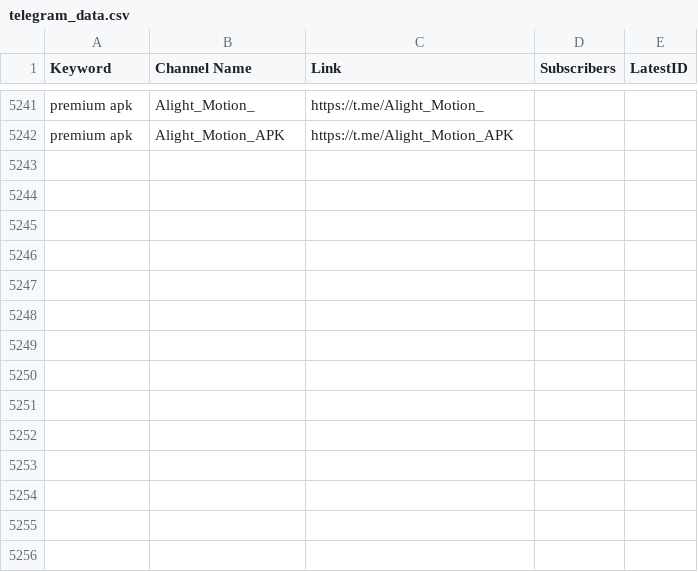
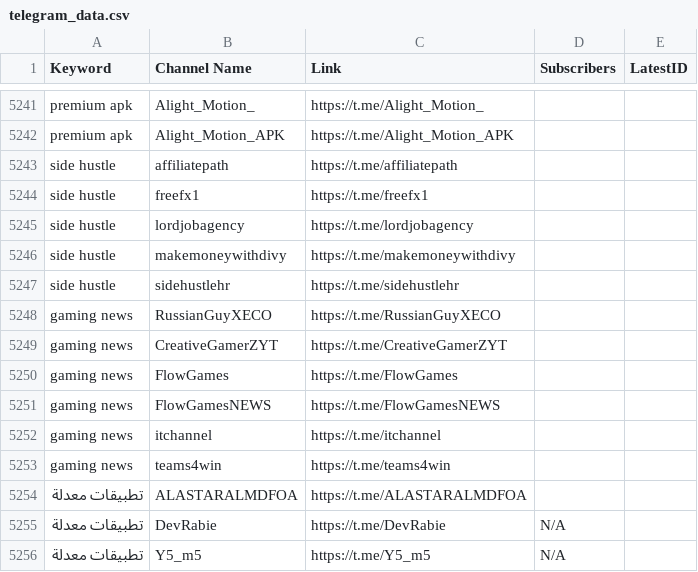
Before and after one commit to MoFlow00/Signal-X, a CSV file: telegram_data.csv, drawn as a sheet; only a part is shown, gaps mark what is left out.

```diff
--- a/telegram_data.csv
+++ b/telegram_data.csv
@@ -5242 +5242,15 @@ premium apk,Alight_Motion_,https://t.me/Alight_Motion_,,
 premium apk,Alight_Motion_APK,https://t.me/Alight_Motion_APK,,
+side hustle,affiliatepath,https://t.me/affiliatepath,,
+side hustle,freefx1,https://t.me/freefx1,,
+side hustle,lordjobagency,https://t.me/lordjobagency,,
+side hustle,makemoneywithdivy,https://t.me/makemoneywithdivy,,
+side hustle,sidehustlehr,https://t.me/sidehustlehr,,
+gaming news,RussianGuyXECO,https://t.me/RussianGuyXECO,,
+gaming news,CreativeGamerZYT,https://t.me/CreativeGamerZYT,,
+gaming news,FlowGames,https://t.me/FlowGames,,
+gaming news,FlowGamesNEWS,https://t.me/FlowGamesNEWS,,
+gaming news,itchannel,https://t.me/itchannel,,
+gaming news,teams4win,https://t.me/teams4win,,
+تطبيقات معدلة,ALASTARALMDFOA,https://t.me/ALASTARALMDFOA,,
+تطبيقات معدلة,DevRabie,https://t.me/DevRabie,N/A,
+تطبيقات معدلة,Y5_m5,https://t.me/Y5_m5,N/A,
```
Also changed, not shown: 1 other file.
